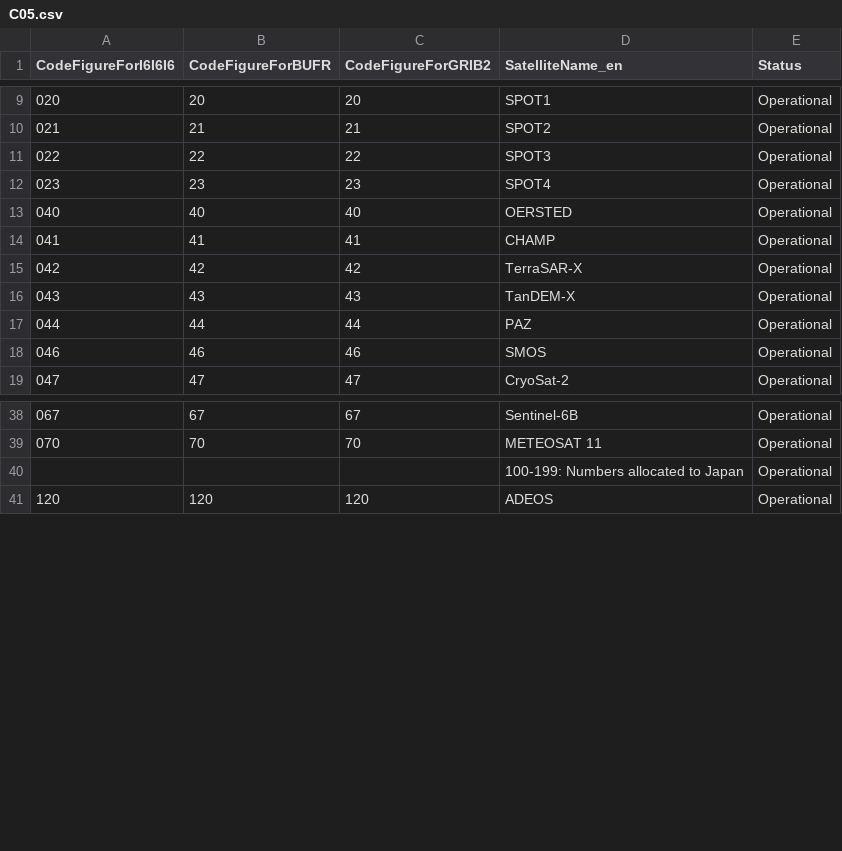
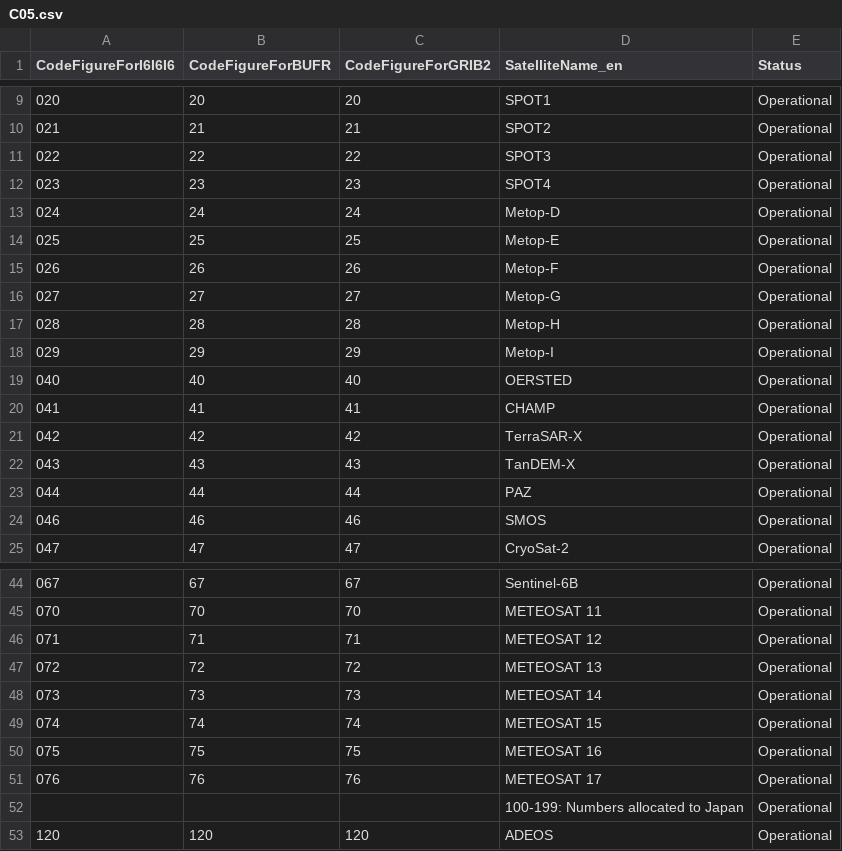
Before and after one commit to wmo-im/CCT, a CSV file: C05.csv, drawn as a sheet; only a part is shown, gaps mark what is left out; the diff names each change by its address in the sheet, - before the commit and + after, or states it on an @@ line.

Commit message:
Update C05.csv
#68

```diff
--- a/C05.csv
+++ b/C05.csv
+row 13: 024 | 24 | 24 | Metop-D | Operational
+row 14: 025 | 25 | 25 | Metop-E | Operational
+row 15: 026 | 26 | 26 | Metop-F | Operational
+row 16: 027 | 27 | 27 | Metop-G | Operational
+row 17: 028 | 28 | 28 | Metop-H | Operational
+row 18: 029 | 29 | 29 | Metop-I | Operational
+row 46: 071 | 71 | 71 | METEOSAT 12 | Operational
+row 47: 072 | 72 | 72 | METEOSAT 13 | Operational
+row 48: 073 | 73 | 73 | METEOSAT 14 | Operational
+row 49: 074 | 74 | 74 | METEOSAT 15 | Operational
+row 50: 075 | 75 | 75 | METEOSAT 16 | Operational
+row 51: 076 | 76 | 76 | METEOSAT 17 | Operational
```
